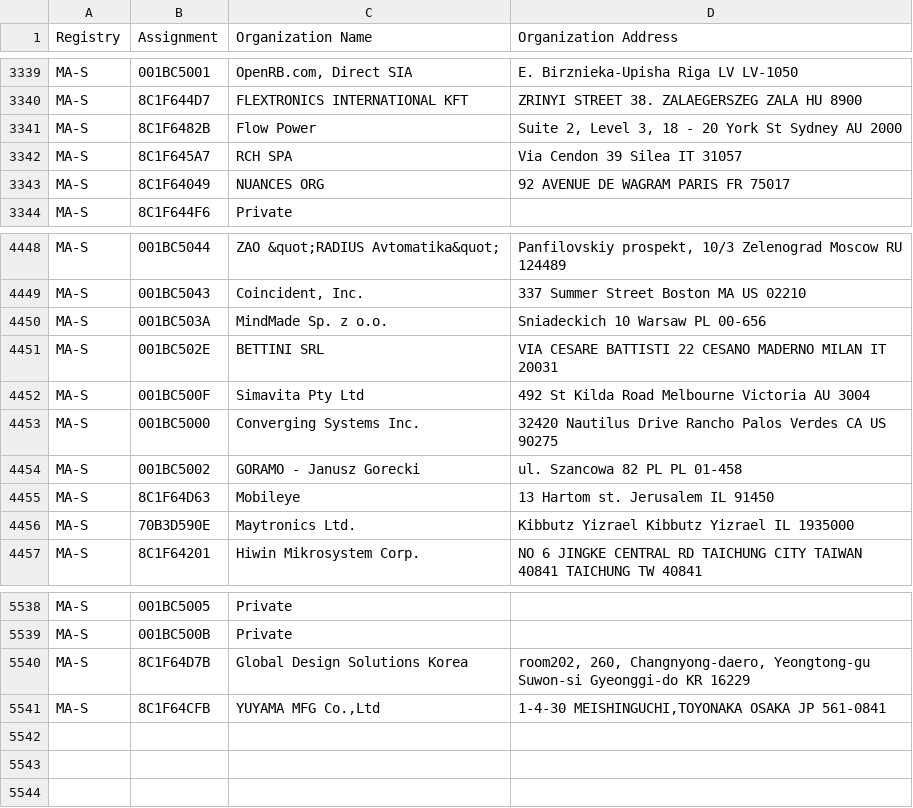
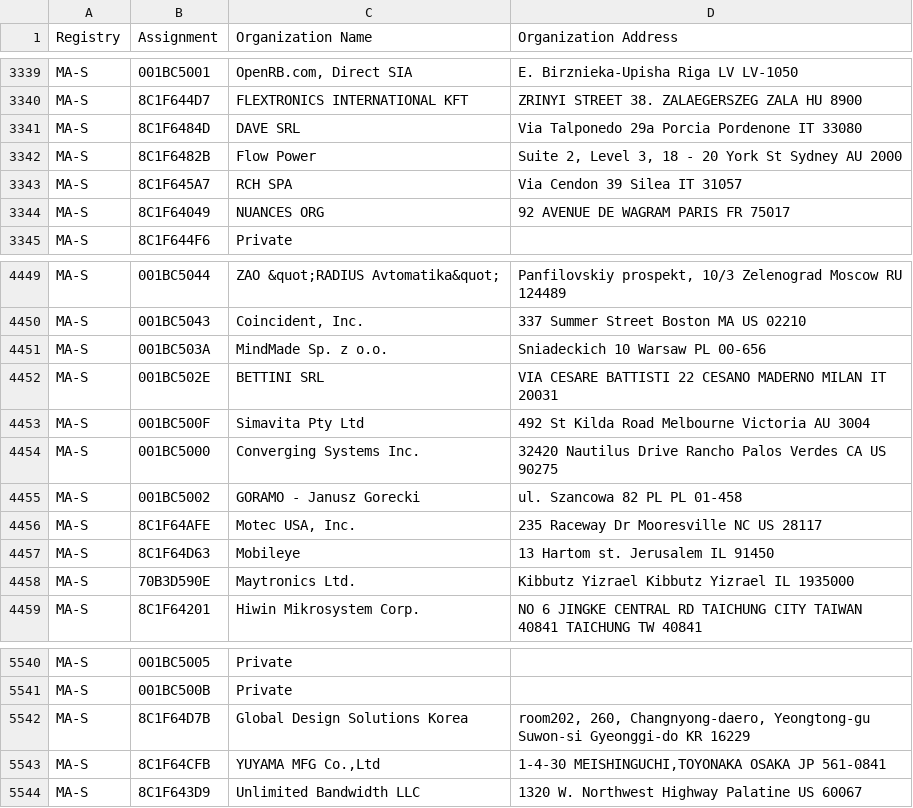
Before and after one commit to bedestall5/mac-tracker, a CSV file: data/ieee/oui36.csv, drawn as a sheet; only a part is shown, gaps mark what is left out; the diff names each change by its address in the sheet, - before the commit and + after, or states it on an @@ line.

```diff
--- a/data/ieee/oui36.csv
+++ b/data/ieee/oui36.csv
+row 3341: MA-S | 8C1F6484D | DAVE SRL | Via Talponedo 29a Porcia Pordenone IT 33080
+row 4456: MA-S | 8C1F64AFE | Motec USA, Inc. | 235 Raceway Dr Mooresville NC US 28117
+row 5544: MA-S | 8C1F643D9 | Unlimited Bandwidth LLC | 1320 W. Northwest Highway Palatine US 60067
```
Also changed, not shown: data/ieee/mam.csv, 15 other files.
